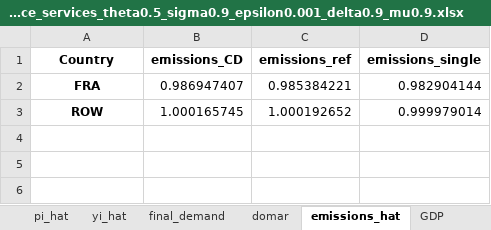
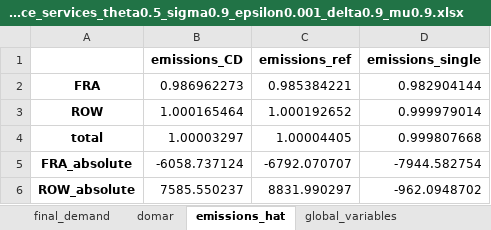
Before and after one commit to celiaescribe/production_networks, an Excel workbook: outputs/FRA_distance_services_theta0.5_sigma0.9_epsilon0.001_delta0.9_mu0.9.xlsx, sheet emissions_hat, drawn as a sheet; values as stored, in another font and other column widths than the file's, no borders; the diff names each change by its address in the sheet, - before the commit and + after, or states it on an @@ line.

```diff
--- a/outputs/FRA_distance_services_theta0.5_sigma0.9_epsilon0.001_delta0.9_mu0.9.xlsx (sheet emissions_hat)
+++ b/outputs/FRA_distance_services_theta0.5_sigma0.9_epsilon0.001_delta0.9_mu0.9.xlsx (sheet emissions_hat)
-sheet tab: GDP
+sheet tab: global_variables
-A1: Country
+A1: (empty)
-B2 (emissions_CD): 0.986947407
+B2 (emissions_CD): 0.986962273
-B3 (emissions_CD): 1.000165745
+B3 (emissions_CD): 1.000165464
+row 4: total | 1.00003297 | 1.00004405 | 0.999807668
+row 5: FRA_absolute | -6058.737124 | -6792.070707 | -7944.582754
+row 6: ROW_absolute | 7585.550237 | 8831.990297 | -962.0948702
```
Also changed, not shown: sheet final_demand, sheet domar, sheet pi_hat, sheet yi_hat, other sheet tabs, outputs/FRA_distance_theta0.5_sigma0.9_epsilon0.001_delta0.9_mu0.9.xlsx, outputs/FRA_food_theta0.5_sigma0.9_epsilon0.001_delta0.9_mu0.9.xlsx, 21 other files.
